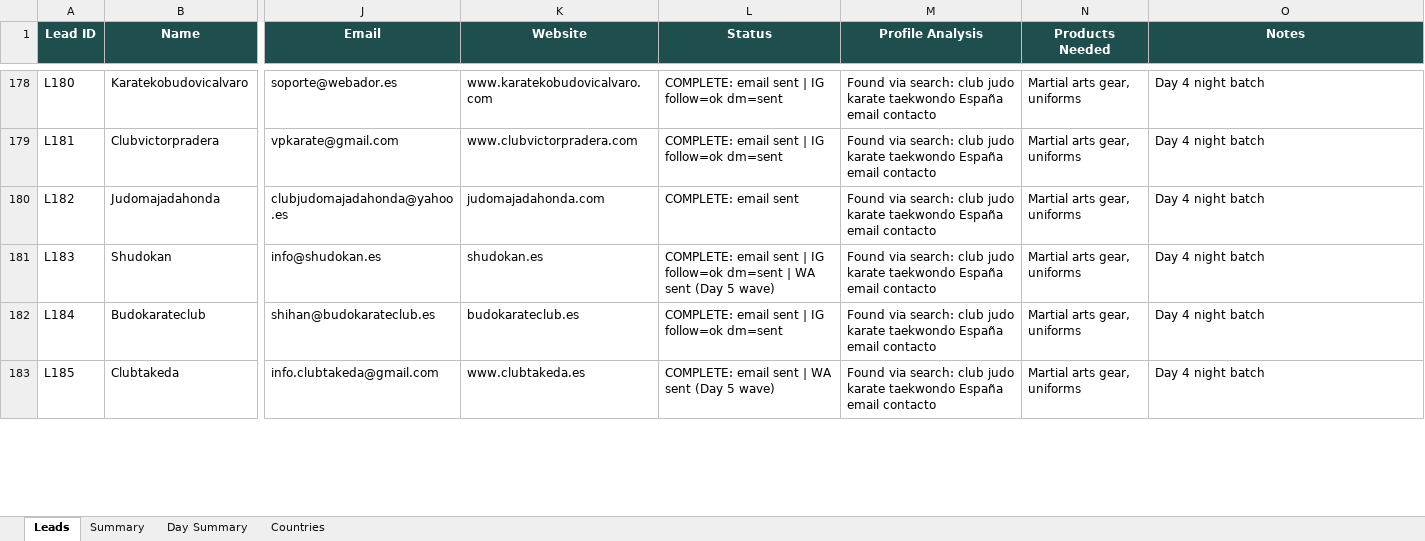
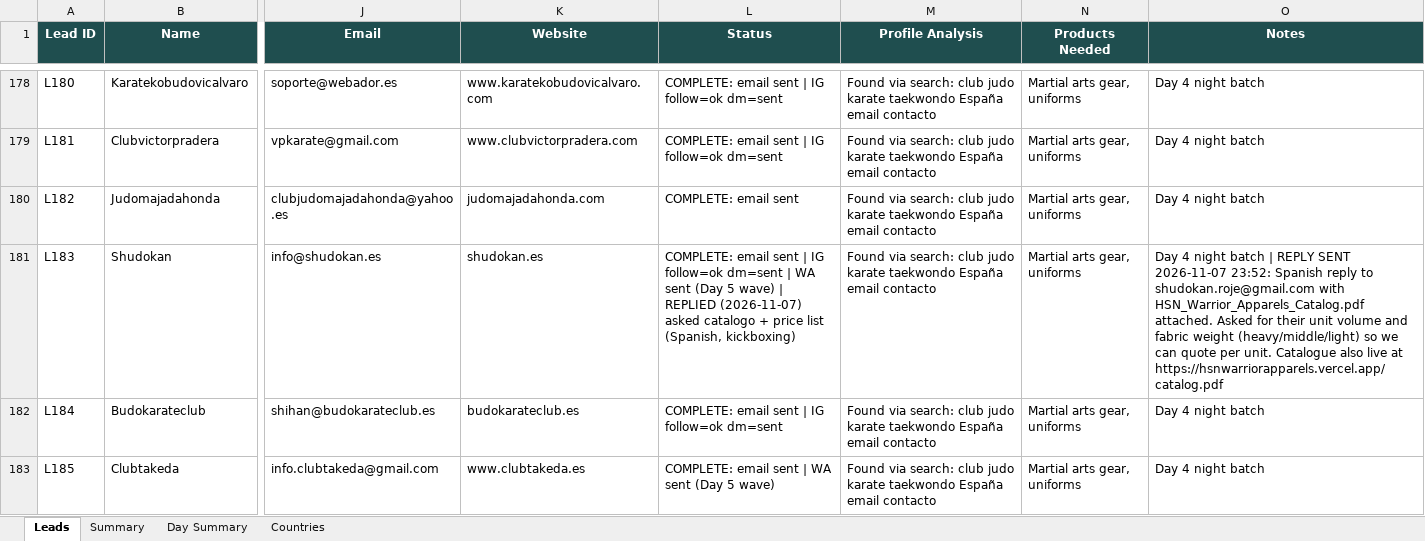
Before and after one commit to hsnwarriorapparel-dot/hsn-business, an Excel workbook: HWA_Lead_Tracker.xlsx, sheet Leads, drawn as a sheet; only a part is shown, gaps mark what is left out; values as stored, in another font and other column widths than the file's, no borders; the diff covers the shown part only; the diff names each change by its address in the sheet, - before the commit and + after, or states it on an @@ line.

Commit message:
Auto-backup 2026-11-08 00:02 UTC
Files backed up:
HWA_Lead_Tracker.xlsx
day24_reply_sweep.py
g4wb_pipeline_report.py
gmail_send_attach.py
leads.csv
outreach_quota.py
reply_detect.py
skill/references/g4wb-buyer-company-funnel.md
skill/references/reply-detection.md
website-source/contact.html
website-source/styles.css

```diff
--- a/HWA_Lead_Tracker.xlsx (sheet Leads)
+++ b/HWA_Lead_Tracker.xlsx (sheet Leads)
-L181 (Status): …5 wave)
+L181 (Status): …5 wave) | REPLIED (2026-11-07) asked catalogo + price list (Spanish, kickboxing)
-O181 (Notes): …night batch
+O181 (Notes): …night batch | REPLY SENT 2026-11-07 23:52: Spanish reply to shudokan.roje@gmail.com with HSN_Warrior_Apparels_Catalog.pdf attached. Asked for their unit volume and fabric weight (heavy/middle/light) so we can quote per unit. Catalogue also live at https://hsnwarriorapparels.vercel.app/catalog.pdf
```
Also changed, not shown: 1 added row and 2 edited cells elsewhere in this sheet, sheet Summary, sheet Countries, 10 other files.
